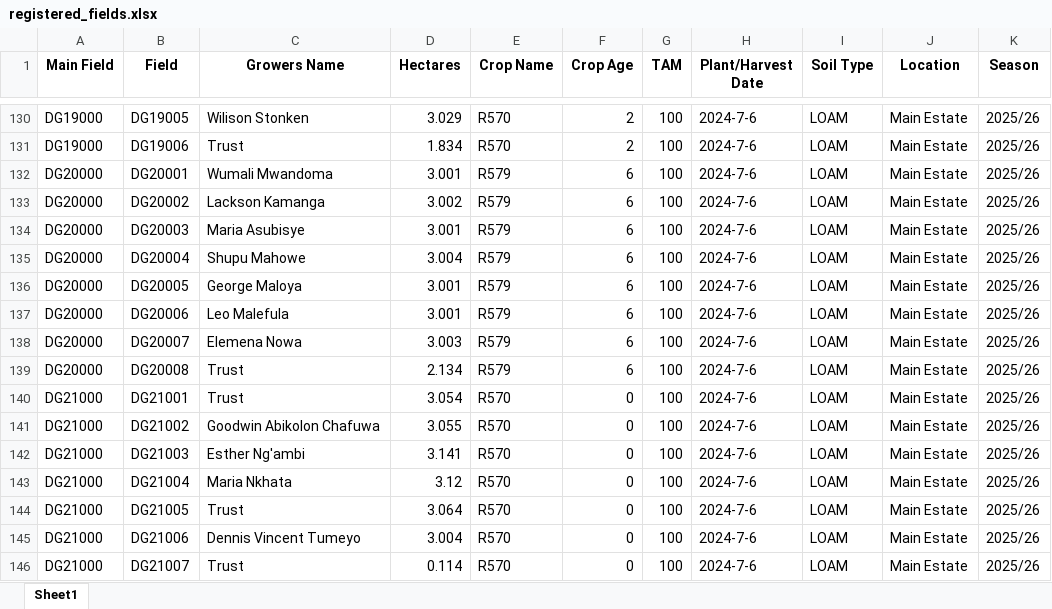
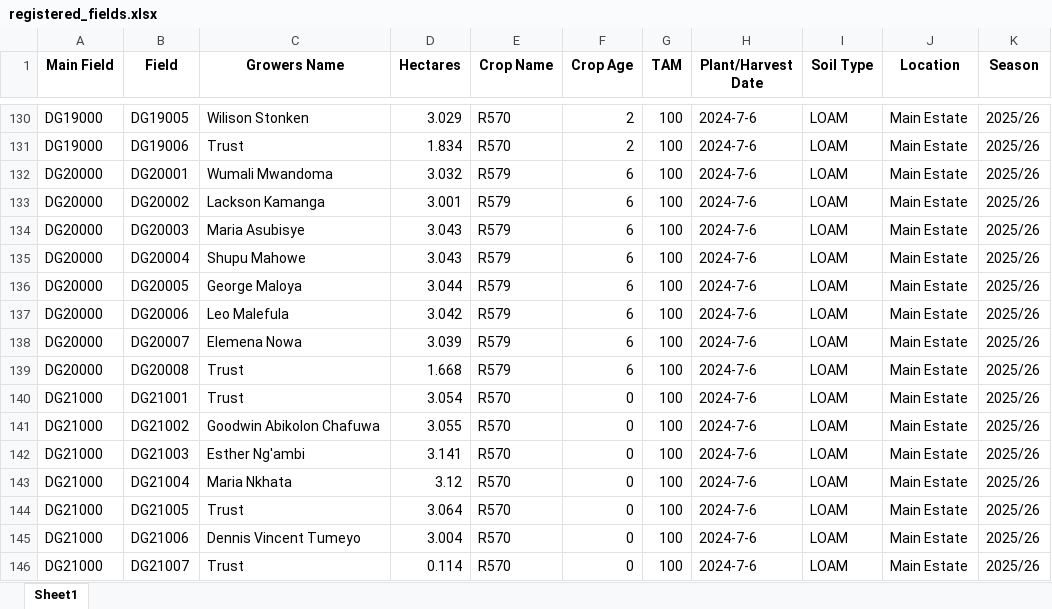
Before and after one commit to psibale/farm-management-system, an Excel workbook: data/registered_fields.xlsx, sheet Sheet1, drawn as a sheet; only a part is shown, gaps mark what is left out; values as stored, in another font and other column widths than the file's, no borders; the diff names each change by its address in the sheet, - before the commit and + after, or states it on an @@ line.

```diff
--- a/data/registered_fields.xlsx (sheet Sheet1)
+++ b/data/registered_fields.xlsx (sheet Sheet1)
-D132 (Hectares): 3.001
+D132 (Hectares): 3.032
-D133 (Hectares): 3.002
+D133 (Hectares): 3.001
-D134 (Hectares): 3.001
+D134 (Hectares): 3.043
-D135 (Hectares): 3.004
+D135 (Hectares): 3.043
-D136 (Hectares): 3.001
+D136 (Hectares): 3.044
-D137 (Hectares): 3.001
+D137 (Hectares): 3.042
-D138 (Hectares): 3.003
+D138 (Hectares): 3.039
-D139 (Hectares): 2.134
+D139 (Hectares): 1.668
```
Also changed, not shown: data/yield_data.xlsx, 13 other files.
